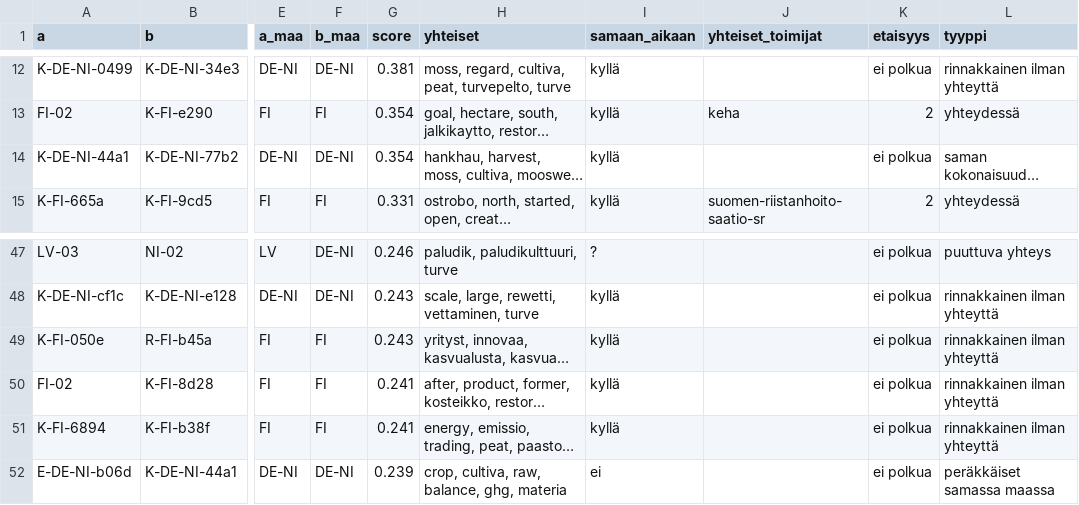
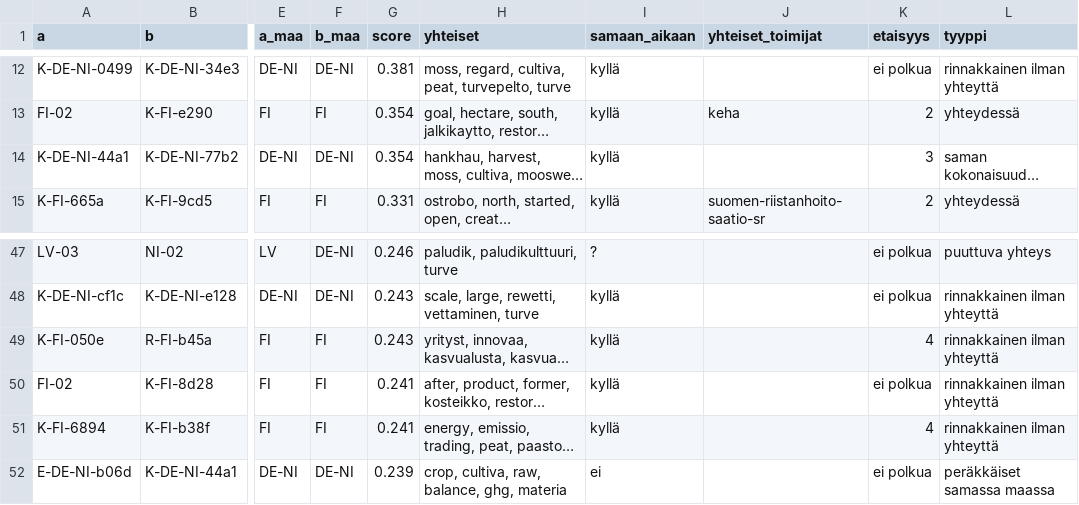
Before and after one commit to joriim/Turverkko, a CSV file: analysis/paallekkaisyydet.csv, drawn as a sheet; only a part is shown, gaps mark what is left out; long unchanged cells end in …; the diff names each change by its address in the sheet, - before the commit and + after, or states it on an @@ line.

```diff
--- a/analysis/paallekkaisyydet.csv
+++ b/analysis/paallekkaisyydet.csv
-K14 (etaisyys): ei polkua
+K14 (etaisyys): 3
-K49 (etaisyys): ei polkua
+K49 (etaisyys): 4
-K51 (etaisyys): ei polkua
+K51 (etaisyys): 4
```
Also changed, not shown: analysis/komponentit.csv, analysis/organisaatiot.csv, 29 other files.
